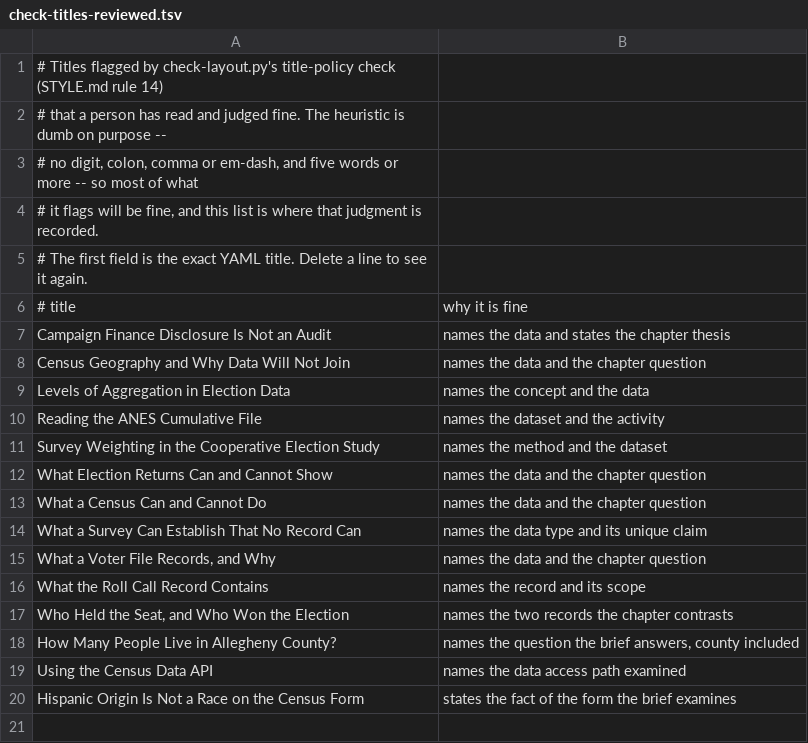
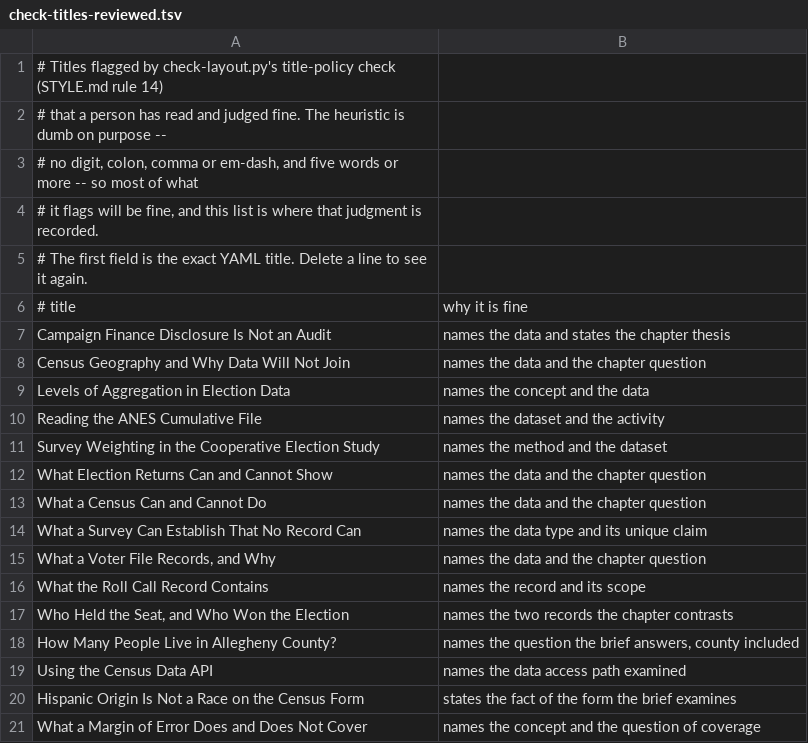
Before and after one commit to jcervas/democracys-data, a TSV file: labs/_lib/check-titles-reviewed.tsv, drawn as a sheet; the diff names each change by its address in the sheet, - before the commit and + after, or states it on an @@ line.

```diff
--- a/labs/_lib/check-titles-reviewed.tsv
+++ b/labs/_lib/check-titles-reviewed.tsv
+row 21: What a Margin of Error Does and Does Not Cover | names the concept and the question of coverage
```
Also changed, not shown: 8 other files.
